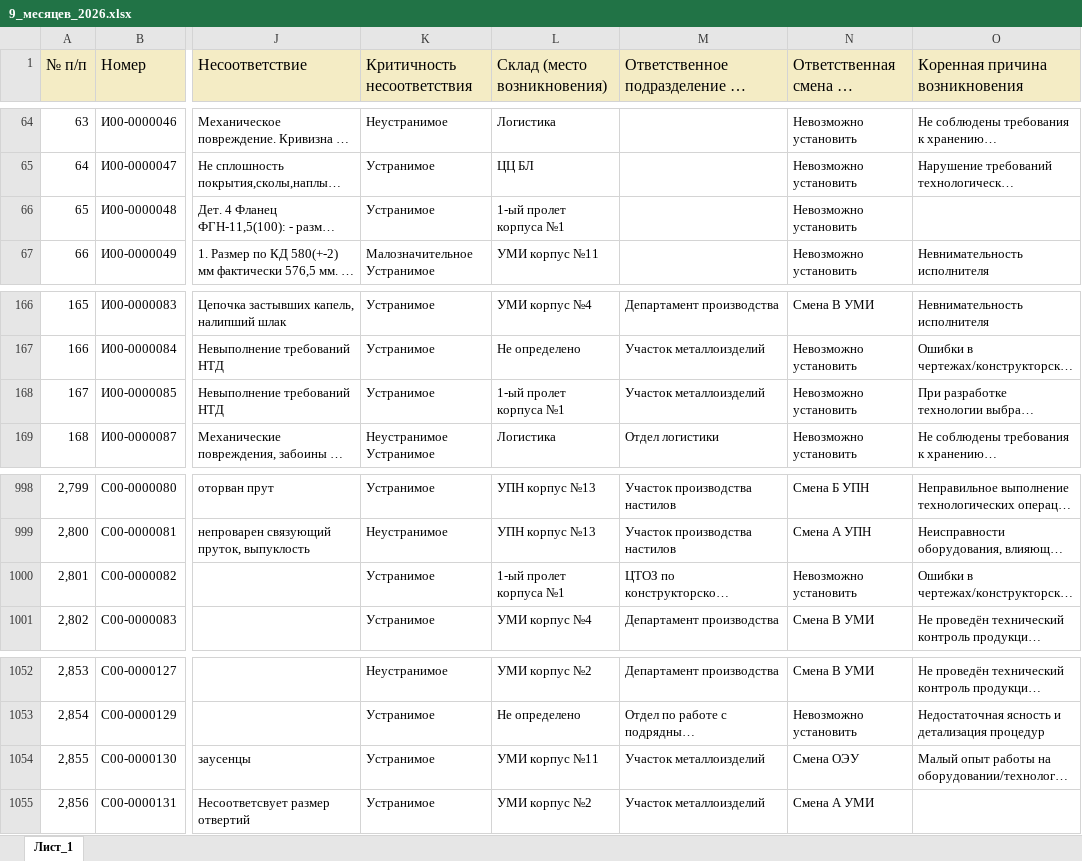
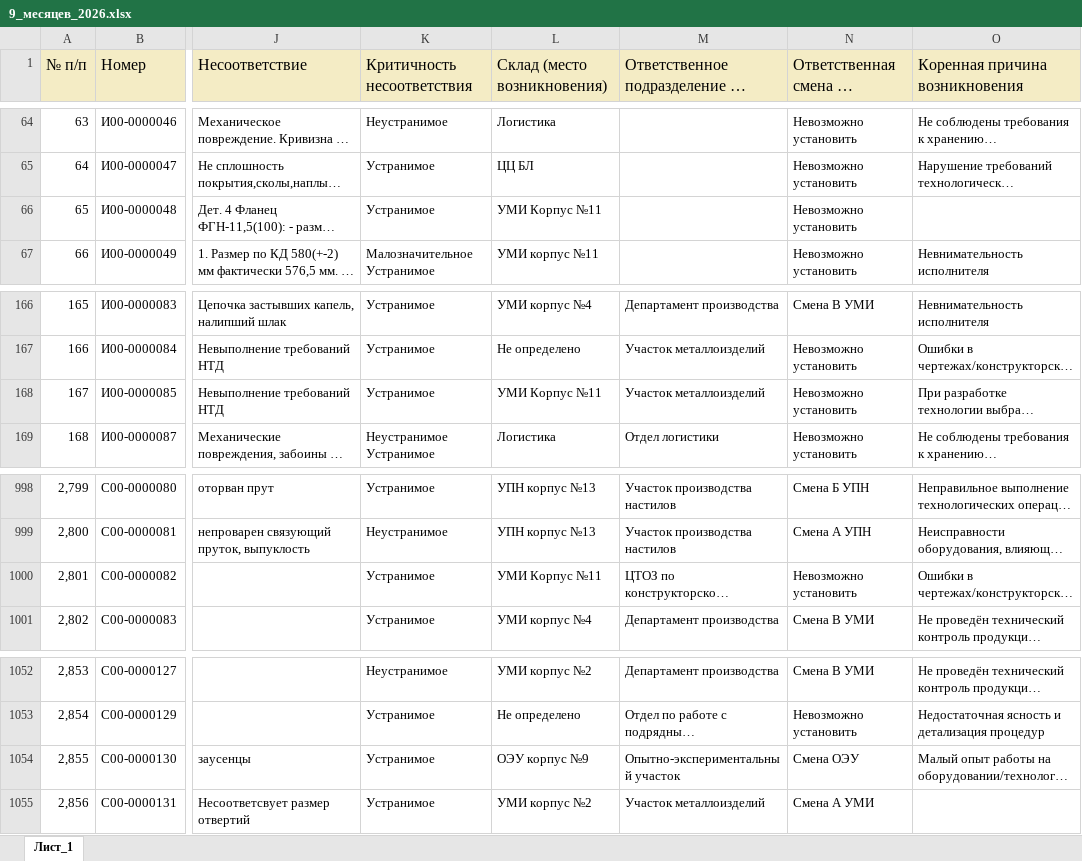
Before and after one commit to skulikovazvpm-tech/quality-dashboard, an Excel workbook: data/9_месяцев_2026.xlsx, sheet Лист_1, drawn as a sheet; only a part is shown, gaps mark what is left out; long unchanged cells end in …; values as stored, in another font and other column widths than the file's, no borders; the diff names each change by its address in the sheet, - before the commit and + after, or states it on an @@ line.

Commit message:
Add files via upload

```diff
--- a/data/9_месяцев_2026.xlsx (sheet Лист_1)
+++ b/data/9_месяцев_2026.xlsx (sheet Лист_1)
-L66 (Склад (место возникновения)): 1-ый пролет корпуса №1
+L66 (Склад (место возникновения)): УМИ Корпус №11
-L168 (Склад (место возникновения)): 1-ый пролет корпуса №1
+L168 (Склад (место возникновения)): УМИ Корпус №11
-L1000 (Склад (место возникновения)): 1-ый пролет корпуса №1
+L1000 (Склад (место возникновения)): УМИ Корпус №11
-L1054 (Склад (место возникновения)): УМИ корпус №11
+L1054 (Склад (место возникновения)): ОЭУ корпус №9
-M1054: Участок металлоизделий
+M1054: Опытно-экспериментальный участок
```
